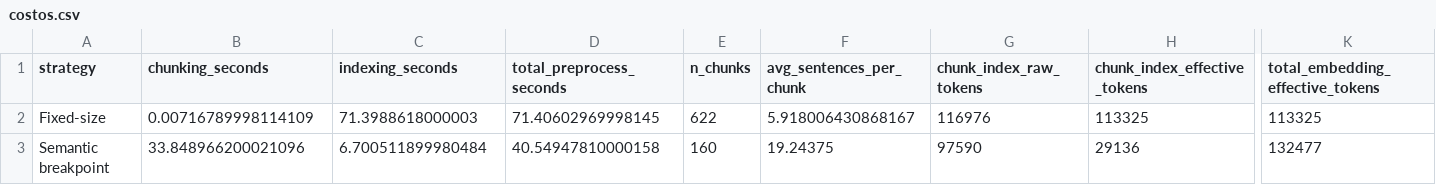
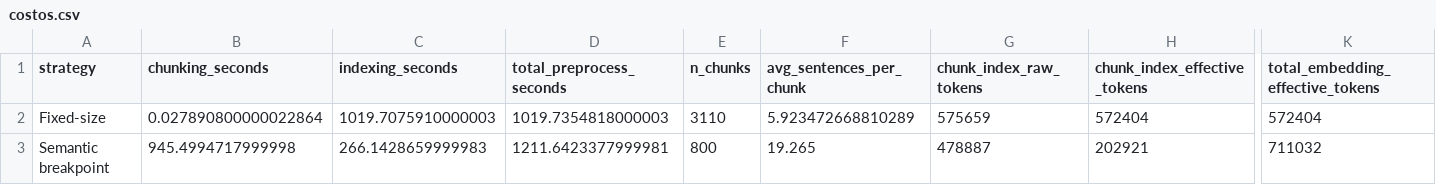
Before and after one commit to RenzoFernando/chunking_rag_interactivo, a CSV file: data/run_artifacts/costos.csv, drawn as a sheet; only a part is shown, gaps mark what is left out; the diff covers the shown part only; the diff names each change by its address in the sheet, - before the commit and + after, or states it on an @@ line.

```diff
--- a/data/run_artifacts/costos.csv
+++ b/data/run_artifacts/costos.csv
-B2 (chunking_seconds): 0.00716789998114109
+B2 (chunking_seconds): 0.027890800000022864
-C2 (indexing_seconds): 71.3988618000003
+C2 (indexing_seconds): 1019.7075910000003
-D2 (total_preprocess_seconds): 71.40602969998145
+D2 (total_preprocess_seconds): 1019.7354818000003
-E2 (n_chunks): 622
+E2 (n_chunks): 3110
-F2 (avg_sentences_per_chunk): 5.918006430868167
+F2 (avg_sentences_per_chunk): 5.923472668810289
-G2 (chunk_index_raw_tokens): 116976
+G2 (chunk_index_raw_tokens): 575659
-H2 (chunk_index_effective_tokens): 113325
+H2 (chunk_index_effective_tokens): 572404
-K2 (total_embedding_effective_tokens): 113325
+K2 (total_embedding_effective_tokens): 572404
-B3 (chunking_seconds): 33.848966200021096
+B3 (chunking_seconds): 945.4994717999998
-C3 (indexing_seconds): 6.700511899980484
+C3 (indexing_seconds): 266.1428659999983
-D3 (total_preprocess_seconds): 40.54947810000158
+D3 (total_preprocess_seconds): 1211.6423377999981
-E3 (n_chunks): 160
+E3 (n_chunks): 800
-F3 (avg_sentences_per_chunk): 19.24375
+F3 (avg_sentences_per_chunk): 19.265
-G3 (chunk_index_raw_tokens): 97590
+G3 (chunk_index_raw_tokens): 478887
-H3 (chunk_index_effective_tokens): 29136
+H3 (chunk_index_effective_tokens): 202921
-K3 (total_embedding_effective_tokens): 132477
+K3 (total_embedding_effective_tokens): 711032
```
Also changed, not shown: 25 edited cells elsewhere in this file, data/metrics.csv, data/run_artifacts/calidad_vs_costo.csv, 19 other files.
